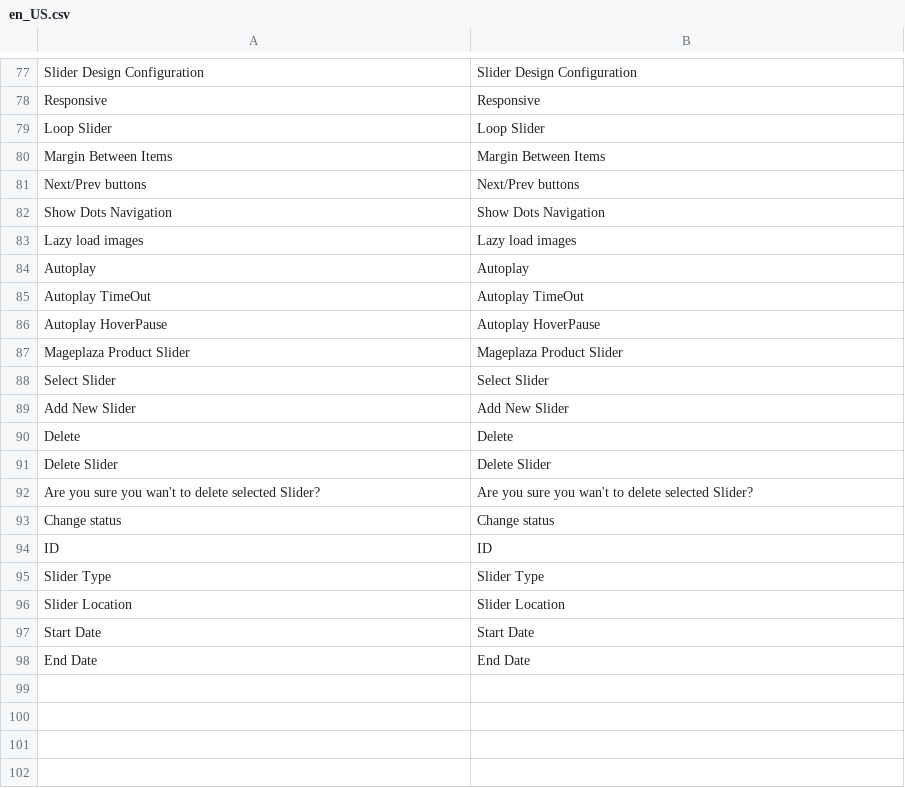
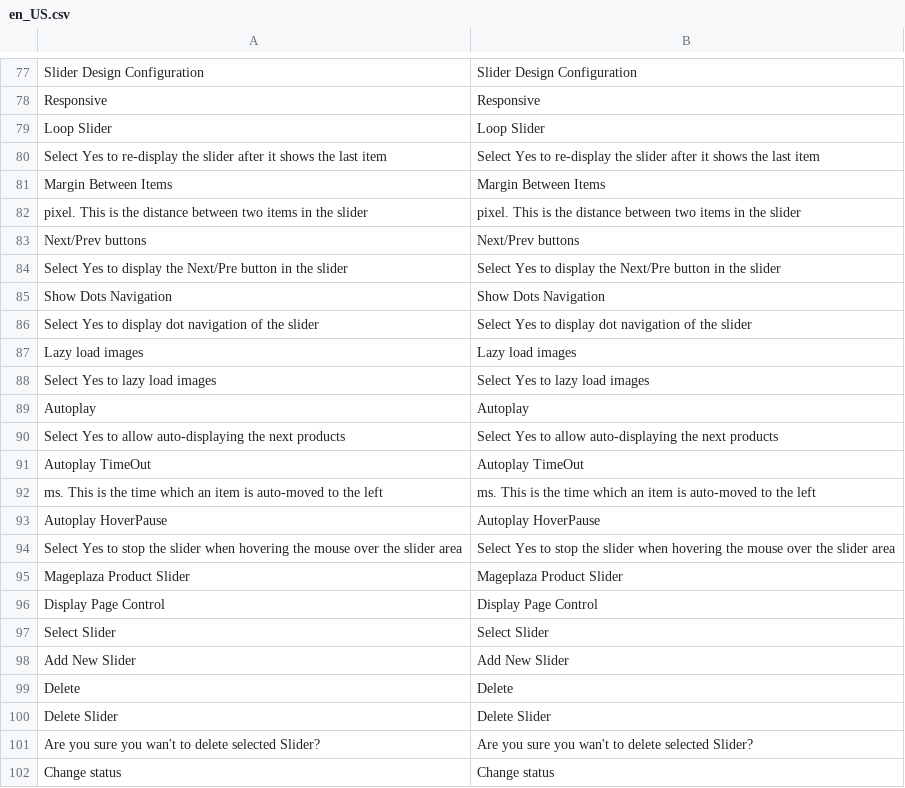
Before and after one commit to mageplaza/magento-2-product-slider, a CSV file: i18n/en_US.csv, drawn as a sheet; only a part is shown, gaps mark what is left out; the shorter side is filled out with more unchanged rows.

```diff
--- a/i18n/en_US.csv
+++ b/i18n/en_US.csv
@@ -79,10 +79,19 @@ Responsive,Responsive
 "Loop Slider","Loop Slider"
+"Select Yes to re-display the slider after it shows the last item","Select Yes to re-display the slider after it shows the last item"
 "Margin Between Items","Margin Between Items"
+"pixel. This is the distance between two items in the slider","pixel. This is the distance between two items in the slider"
 "Next/Prev buttons","Next/Prev buttons"
+"Select Yes to display the Next/Pre button in the slider","Select Yes to display the Next/Pre button in the slider"
 "Show Dots Navigation","Show Dots Navigation"
+"Select Yes to display dot navigation of the slider","Select Yes to display dot navigation of the slider"
 "Lazy load images","Lazy load images"
+"Select Yes to lazy load images","Select Yes to lazy load images"
 Autoplay,Autoplay
+"Select Yes to allow auto-displaying the next products","Select Yes to allow auto-displaying the next products"
 "Autoplay TimeOut","Autoplay TimeOut"
+"ms. This is the time which an item is auto-moved to the left","ms. This is the time which an item is auto-moved to the left"
 "Autoplay HoverPause","Autoplay HoverPause"
+"Select Yes to stop the slider when hovering the mouse over the slider area","Select Yes to stop the slider when hovering the mouse over the slider area"
 "Mageplaza Product Slider","Mageplaza Product Slider"
+"Display Page Control","Display Page Control"
 "Select Slider","Select Slider"
```
Also changed, not shown: 51 other files.
